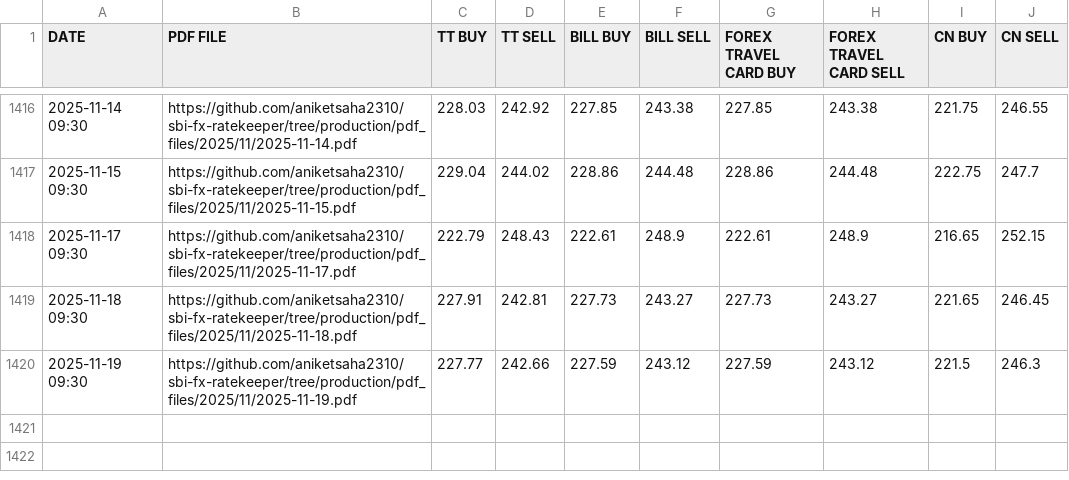
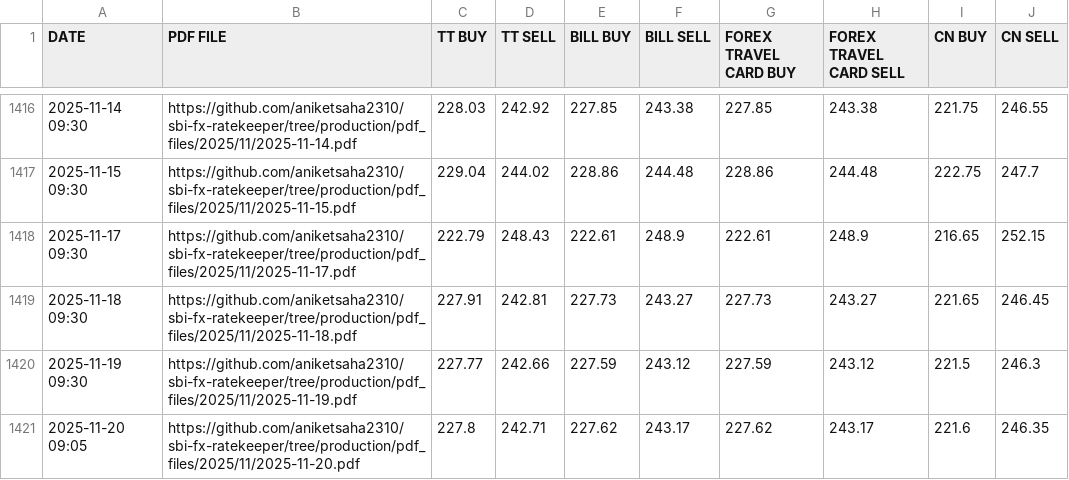
Before and after one commit to aniketsaha2310/sbi-fx-ratekeeper, a CSV file: csv_files/SBI_REFERENCE_RATES_BHD.csv, drawn as a sheet; only a part is shown, gaps mark what is left out.

```diff
--- a/csv_files/SBI_REFERENCE_RATES_BHD.csv
+++ b/csv_files/SBI_REFERENCE_RATES_BHD.csv
@@ -1420 +1420,2 @@ DATE,PDF FILE,TT BUY,TT SELL,BILL BUY,BILL SELL,FOREX TRAVEL CARD BUY,FOREX TRAV
 2025-11-19 09:30,https://github.com/aniketsaha2310/sbi-fx-ratekeeper/tree/production/pdf_files/2025/11/2025-11-19.pdf,227.77,242.66,227.59,243.12,227.59,243.12,221.5,246.3
+2025-11-20 09:05,https://github.com/aniketsaha2310/sbi-fx-ratekeeper/tree/production/pdf_files/2025/11/2025-11-20.pdf,227.8,242.71,227.62,243.17,227.62,243.17,221.6,246.35
```
Also changed, not shown: csv_files/SBI_REFERENCE_RATES_CHF.csv, csv_files/SBI_REFERENCE_RATES_EUR.csv, 29 other files.
